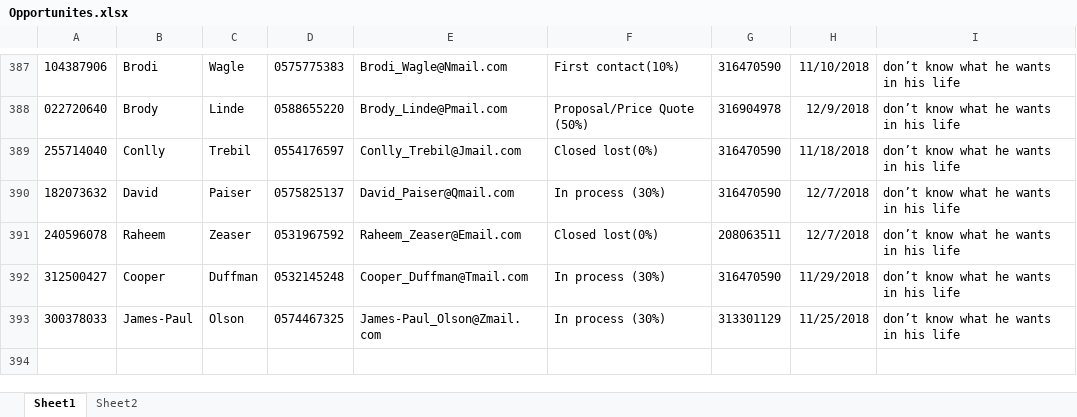
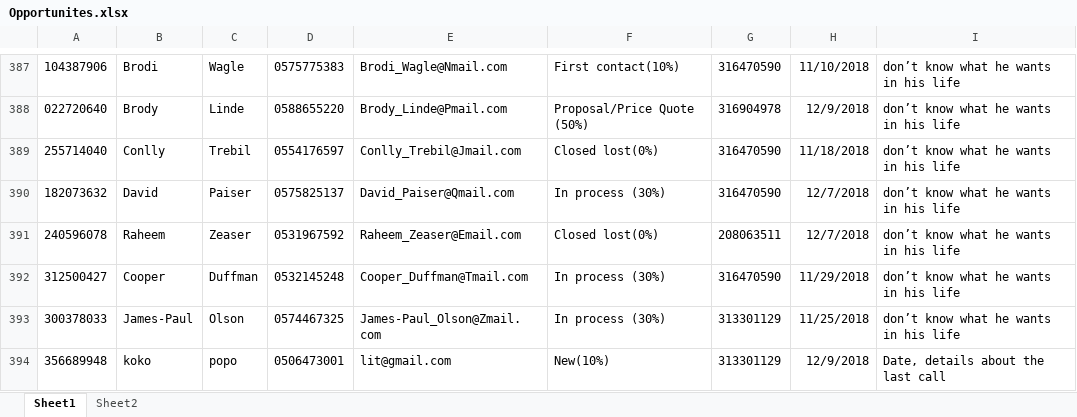
Before and after one commit to liatGolber/sales-opportunity-database-manager, an Excel workbook: project 8/bin/Debug/Opportunites.xlsx, sheet Sheet1, drawn as a sheet; only a part is shown, gaps mark what is left out; values as stored, in another font and other column widths than the file's, no borders; the diff names each change by its address in the sheet, - before the commit and + after, or states it on an @@ line.

```diff
--- a/project 8/bin/Debug/Opportunites.xlsx (sheet Sheet1)
+++ b/project 8/bin/Debug/Opportunites.xlsx (sheet Sheet1)
+row 394: 356689948 | koko | popo | 0506473001 | lit@gmail.com | New(10%) | 313301129 | 12/9/2018 | Date, details about the last call
```
Also changed, not shown: 22 other files.
